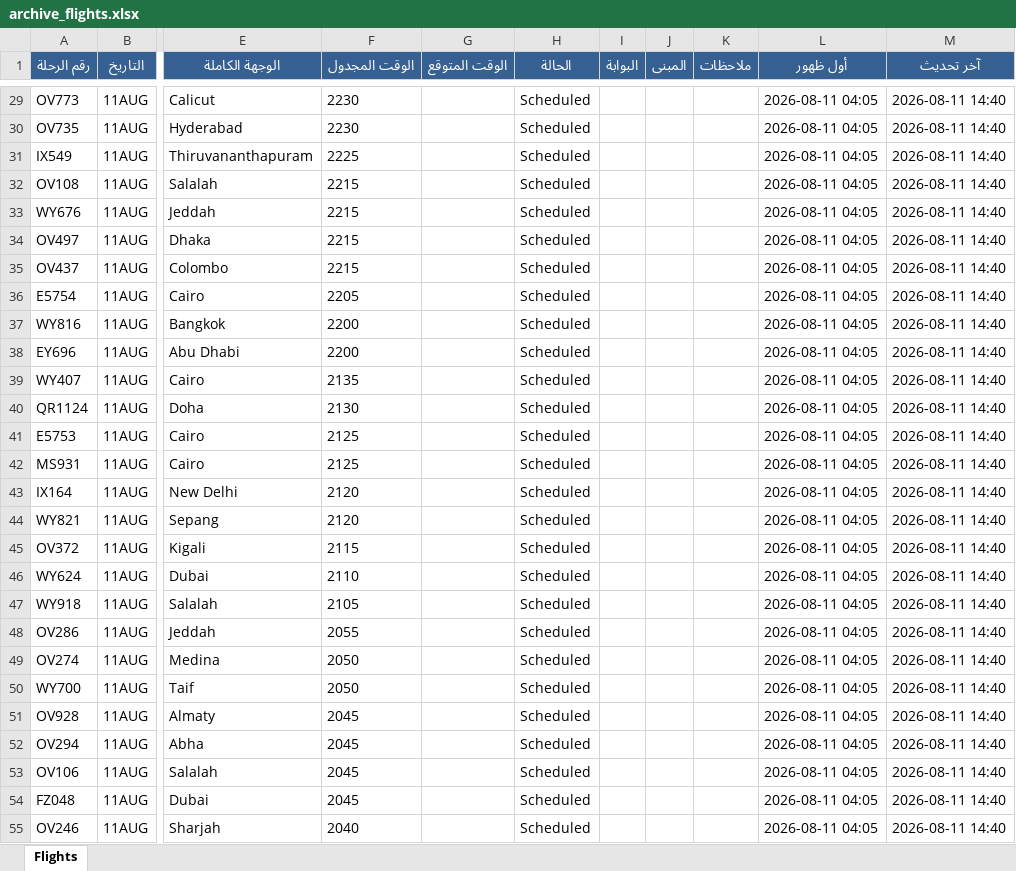
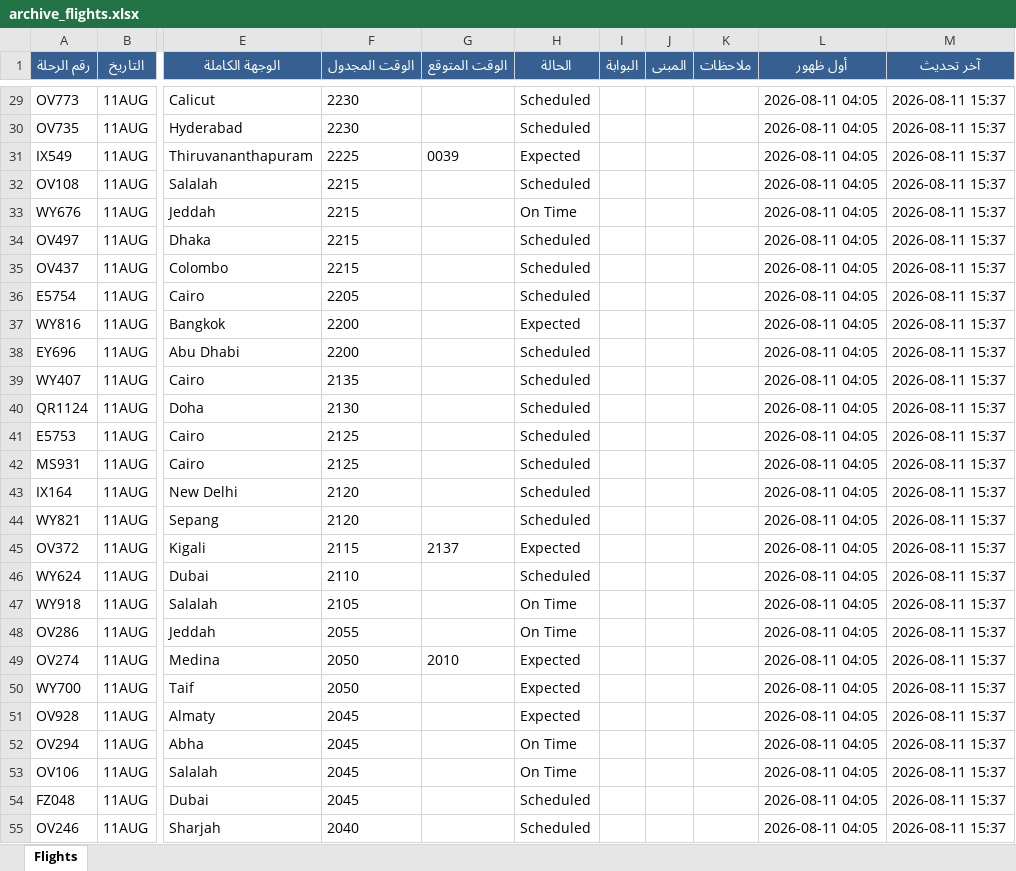
Before and after one commit to khalidsaif912/live-flights, an Excel workbook: flight_data/archive_flights.xlsx, sheet Flights, drawn as a sheet; only a part is shown, gaps mark what is left out; values as stored, in another font and other column widths than the file's, no borders; the diff covers the shown part only; the diff names each change by its address in the sheet, - before the commit and + after, or states it on an @@ line.

```diff
--- a/flight_data/archive_flights.xlsx (sheet Flights)
+++ b/flight_data/archive_flights.xlsx (sheet Flights)
-M29:M55 (آخر تحديث): 2026-08-11 14:40
+M29:M55 (آخر تحديث): 2026-08-11 15:37
-G31 (الوقت المتوقع): (empty)
+G31 (الوقت المتوقع): 0039
-H31 (الحالة): Scheduled
+H31 (الحالة): Expected
-H33 (الحالة): Scheduled
+H33 (الحالة): On Time
-H37 (الحالة): Scheduled
+H37 (الحالة): Expected
-G45 (الوقت المتوقع): (empty)
+G45 (الوقت المتوقع): 2137
-H45 (الحالة): Scheduled
+H45 (الحالة): Expected
-H47:H48 (الحالة): Scheduled
+H47:H48 (الحالة): On Time
-G49 (الوقت المتوقع): (empty)
+G49 (الوقت المتوقع): 2010
-H49:H51 (الحالة): Scheduled
+H49:H51 (الحالة): Expected
-H52:H53 (الحالة): Scheduled
+H52:H53 (الحالة): On Time
```
Also changed, not shown: 2 added rows and 421 edited cells elsewhere in this sheet, flight_data/live_flights.xlsx, 3 other files.
